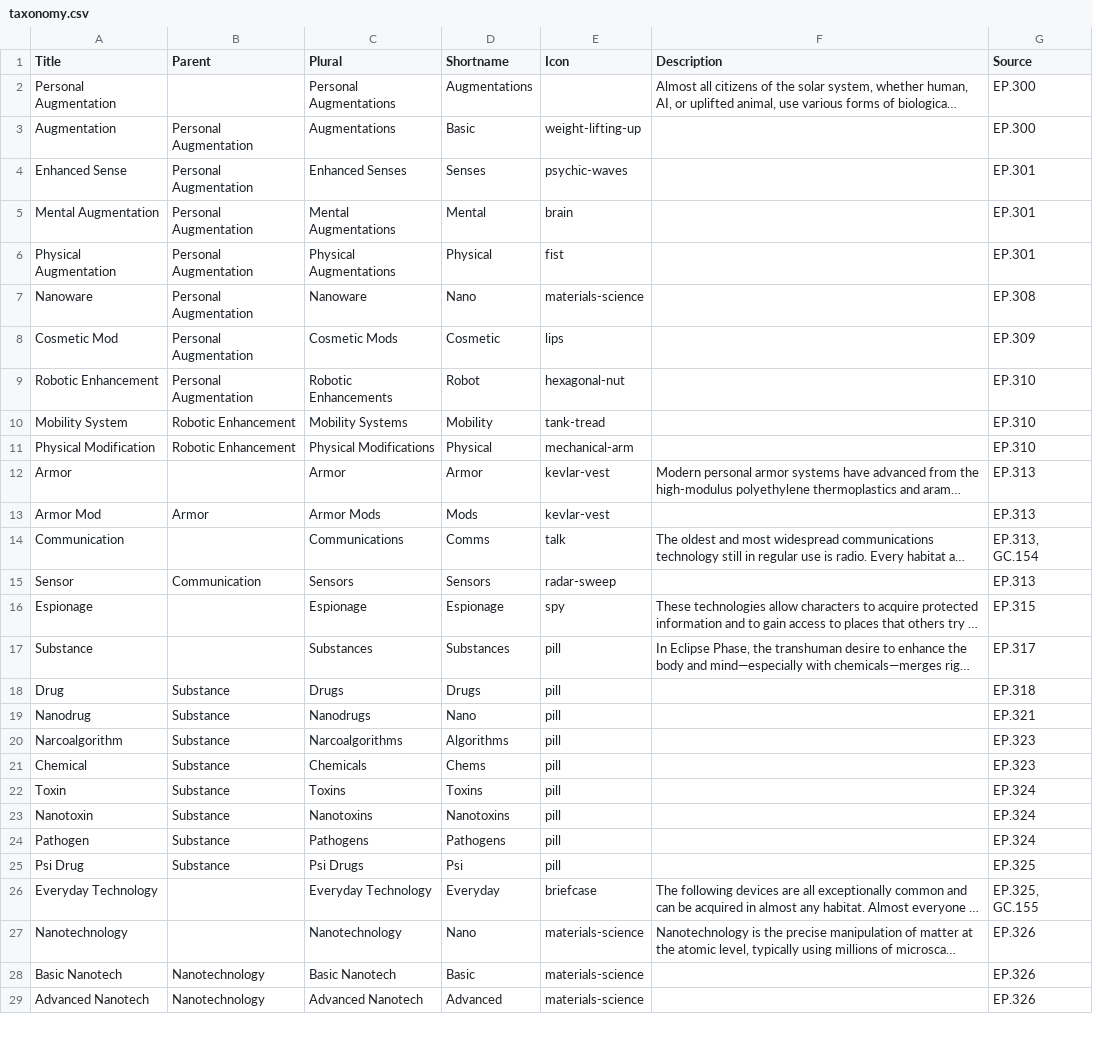
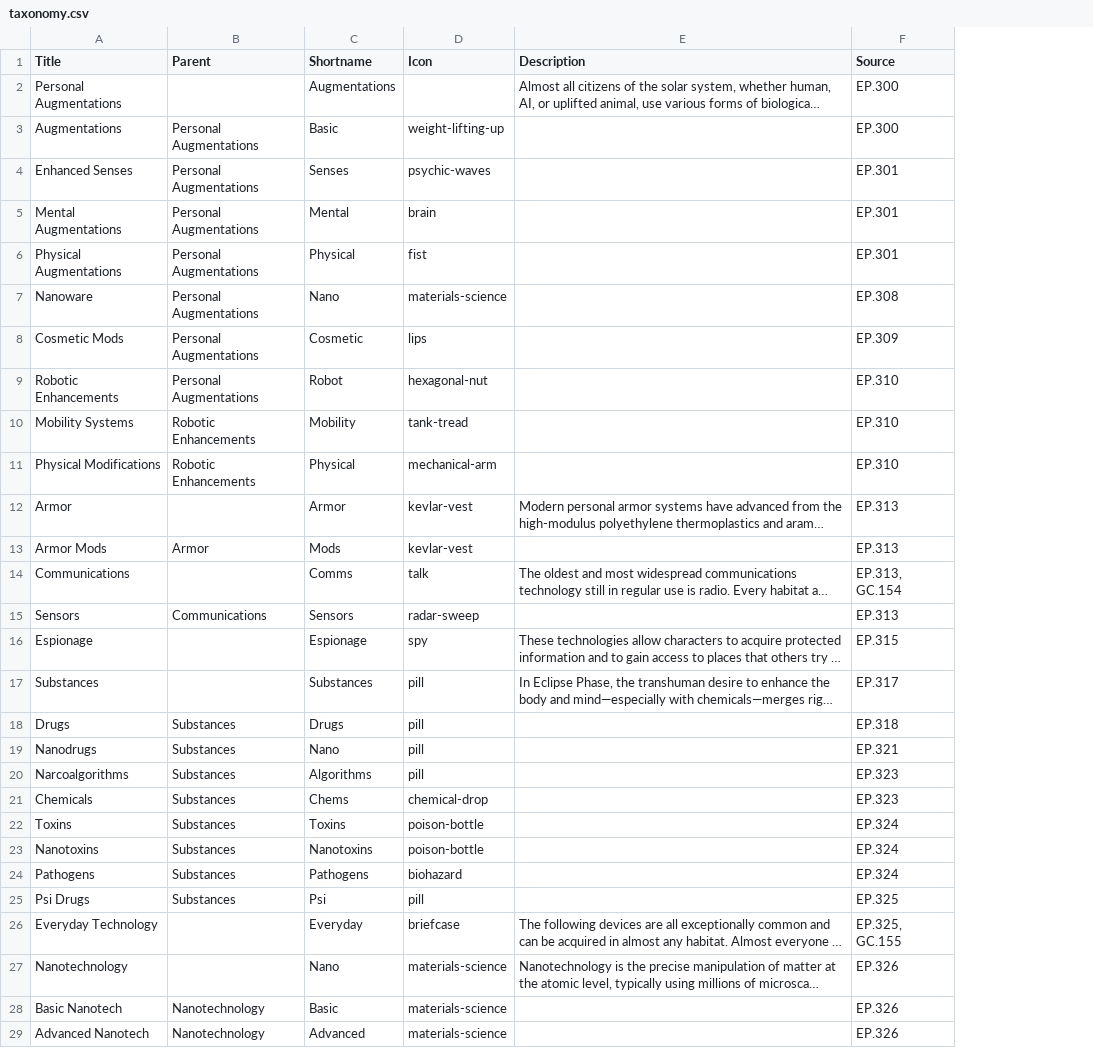
Before and after one commit to nerdhaus/eldrich, a CSV file: web/modules/custom/ep_import/gear/taxonomy.csv, drawn as a sheet; only a part is shown; long unchanged cells end in …; removed rows and columns are numbered as before the commit, all else as after; the diff covers the shown part only; the diff names each change by its address in the sheet, - before the commit and + after, or states it on an @@ line.

Commit message:
Gear Type Shuffle

```diff
--- a/web/modules/custom/ep_import/gear/taxonomy.csv
+++ b/web/modules/custom/ep_import/gear/taxonomy.csv
-column C (Plural), rows 2-29: Personal Augmentations | Augmentations | Enhanced Senses | Mental Augmentations | Physical Augmentations | Nanoware | Cosmetic Mods | Robotic Enhancements | Mobility Systems | Physical Modifications | Armor | Armor Mods | Communications | Sensors | Espionage | Substances | Drugs | Nanodrugs | Narcoalgorithms | Chemicals | Toxins | Nanotoxins | Pathogens | Psi Drugs | Everyday Technology | Nanotechnology | Basic Nanotech | Advanced Nanotech
-A2 (Title): Personal Augmentation
+A2 (Title): Personal Augmentations
-A3 (Title): Augmentation
+A3 (Title): Augmentations
-B3:B9 (Parent): Personal Augmentation
+B3:B9 (Parent): Personal Augmentations
-A4 (Title): Enhanced Sense
+A4 (Title): Enhanced Senses
-A5 (Title): Mental Augmentation
+A5 (Title): Mental Augmentations
-A6 (Title): Physical Augmentation
+A6 (Title): Physical Augmentations
-A8 (Title): Cosmetic Mod
+A8 (Title): Cosmetic Mods
-A9 (Title): Robotic Enhancement
+A9 (Title): Robotic Enhancements
-A10 (Title): Mobility System
+A10 (Title): Mobility Systems
-B10:B11 (Parent): Robotic Enhancement
+B10:B11 (Parent): Robotic Enhancements
-A11 (Title): Physical Modification
+A11 (Title): Physical Modifications
-A13 (Title): Armor Mod
+A13 (Title): Armor Mods
-A14 (Title): Communication
+A14 (Title): Communications
-A15 (Title): Sensor
+A15 (Title): Sensors
-B15 (Parent): Communication
+B15 (Parent): Communications
-A17 (Title): Substance
+A17 (Title): Substances
-A18 (Title): Drug
+A18 (Title): Drugs
-B18:B25 (Parent): Substance
+B18:B25 (Parent): Substances
-A19 (Title): Nanodrug
+A19 (Title): Nanodrugs
-A20 (Title): Narcoalgorithm
+A20 (Title): Narcoalgorithms
-A21 (Title): Chemical
+A21 (Title): Chemicals
-D21 (Icon): pill
+D21 (Icon): chemical-drop
-A22 (Title): Toxin
+A22 (Title): Toxins
-D22:D23 (Icon): pill
+D22:D23 (Icon): poison-bottle
-A23 (Title): Nanotoxin
+A23 (Title): Nanotoxins
-A24 (Title): Pathogen
+A24 (Title): Pathogens
-D24 (Icon): pill
+D24 (Icon): biohazard
-A25 (Title): Psi Drug
+A25 (Title): Psi Drugs
```
Also changed, not shown: 1 added row and 49 edited cells elsewhere in this file, web/modules/custom/ep_import/gear/augmentations.csv, web/modules/custom/ep_import/gear/drugs.csv, 12 other files.
